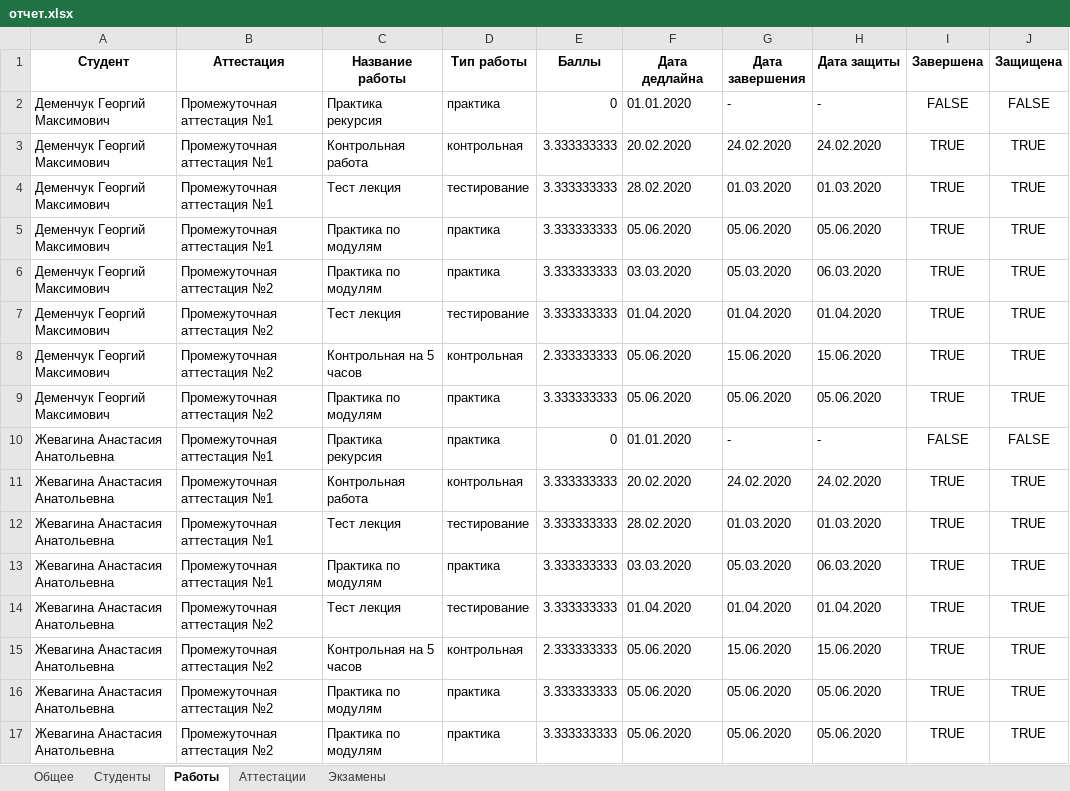
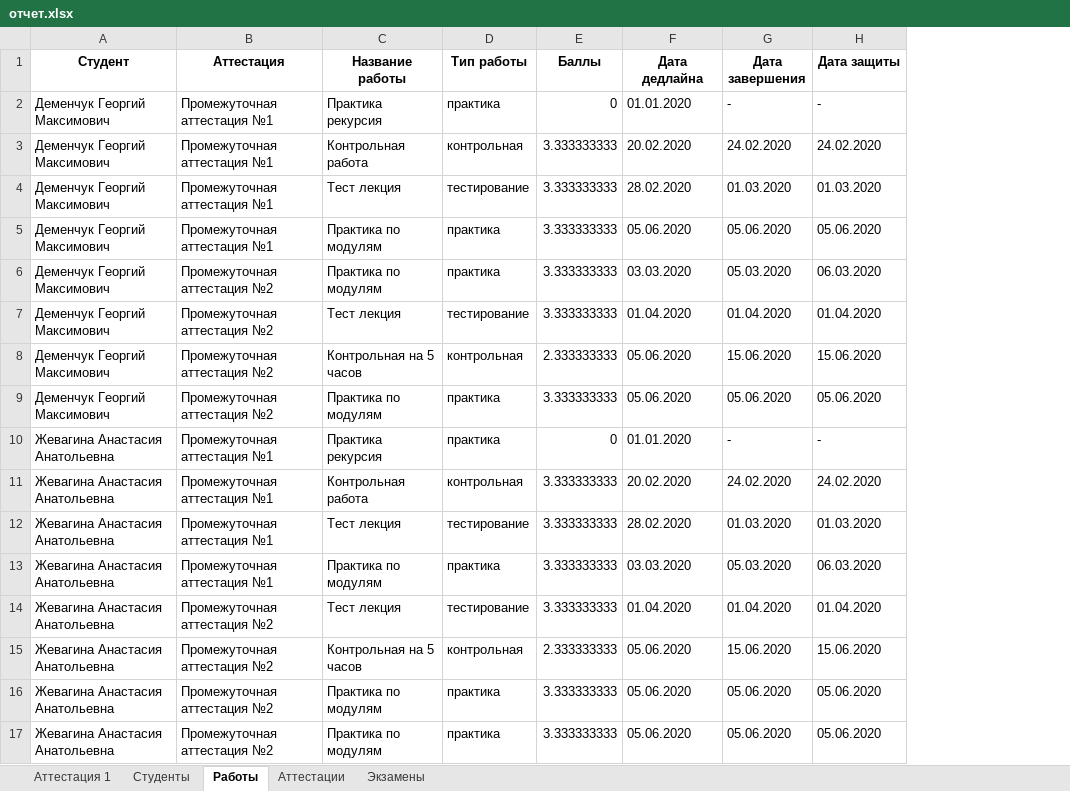
Before and after one commit to GeorgiyDemo/FA, an Excel workbook: Сourse I/Алгоритмы Python/Part2/семинары/pract4/отчет.xlsx, sheet Работы, drawn as a sheet; values as stored, in another font and other column widths than the file's, no borders; the diff names each change by its address in the sheet, - before the commit and + after, or states it on an @@ line.

```diff
--- a/Сourse I/Алгоритмы Python/Part2/семинары/pract4/отчет.xlsx (sheet Работы)
+++ b/Сourse I/Алгоритмы Python/Part2/семинары/pract4/отчет.xlsx (sheet Работы)
-sheet tab: Общее
+sheet tab: Аттестация 1
-column I (Завершена), rows 2-17: FALSE | TRUE | TRUE | TRUE | TRUE | TRUE | TRUE | TRUE | FALSE | TRUE | TRUE | TRUE | TRUE | TRUE | TRUE | TRUE
-column J (Защищена), rows 2-17: FALSE | TRUE | TRUE | TRUE | TRUE | TRUE | TRUE | TRUE | FALSE | TRUE | TRUE | TRUE | TRUE | TRUE | TRUE | TRUE
```
Also changed, not shown: sheet Аттестация 1, 1 other file.
